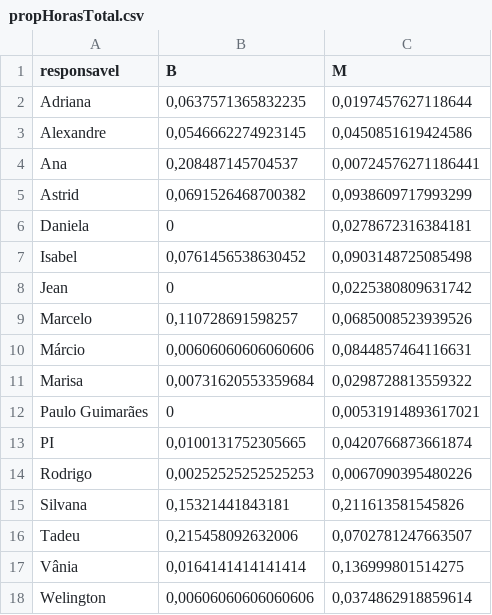
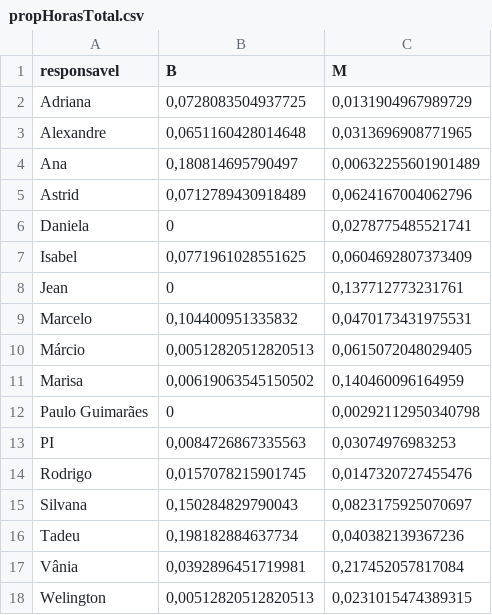
Before and after one commit to piklprado/DeptoEcologia, a CSV file: docs/dados/propHorasTotal.csv, drawn as a sheet.

```diff
--- a/docs/dados/propHorasTotal.csv
+++ b/docs/dados/propHorasTotal.csv
@@ -1,18 +1,18 @@
 "responsavel";"B";"M"
-"Adriana";0,0637571365832235;0,0197457627118644
-"Alexandre";0,0546662274923145;0,0450851619424586
-"Ana";0,208487145704537;0,00724576271186441
-"Astrid";0,0691526468700382;0,0938609717993299
-"Daniela";0;0,0278672316384181
-"Isabel";0,0761456538630452;0,0903148725085498
-"Jean";0;0,0225380809631742
-"Marcelo";0,110728691598257;0,0685008523939526
-"Márcio";0,00606060606060606;0,0844857464116631
-"Marisa";0,00731620553359684;0,0298728813559322
-"Paulo Guimarães";0;0,00531914893617021
-"PI";0,0100131752305665;0,0420766873661874
-"Rodrigo";0,00252525252525253;0,0067090395480226
-"Silvana";0,15321441843181;0,211613581545826
-"Tadeu";0,215458092632006;0,0702781247663507
-"Vânia";0,0164141414141414;0,136999801514275
-"Welington";0,00606060606060606;0,0374862918859614
+"Adriana";0,0728083504937725;0,0131904967989729
+"Alexandre";0,0651160428014648;0,0313696908771965
+"Ana";0,180814695790497;0,00632255601901489
+"Astrid";0,0712789430918489;0,0624167004062796
+"Daniela";0;0,0278775485521741
+"Isabel";0,0771961028551625;0,0604692807373409
+"Jean";0;0,137712773231761
+"Marcelo";0,104400951335832;0,0470173431975531
+"Márcio";0,00512820512820513;0,0615072048029405
+"Marisa";0,00619063545150502;0,140460096164959
+"Paulo Guimarães";0;0,00292112950340798
+"PI";0,0084726867335563;0,03074976983253
+"Rodrigo";0,0157078215901745;0,0147320727455476
+"Silvana";0,150284829790043;0,0823175925070697
+"Tadeu";0,198182884637734;0,040382139367236
+"Vânia";0,0392896451719981;0,217452057817084
+"Welington";0,00512820512820513;0,0231015474389315
```
Also changed, not shown: docs/dados/horas_tecnicas_a_partir_2011.csv, docs/dados/propHoras.csv, 5 other files.
